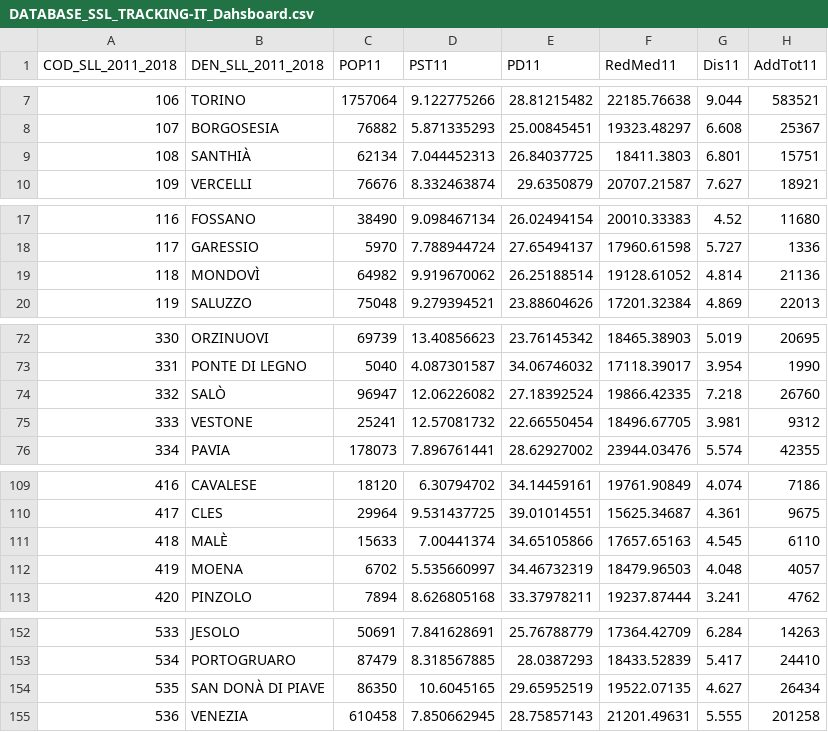
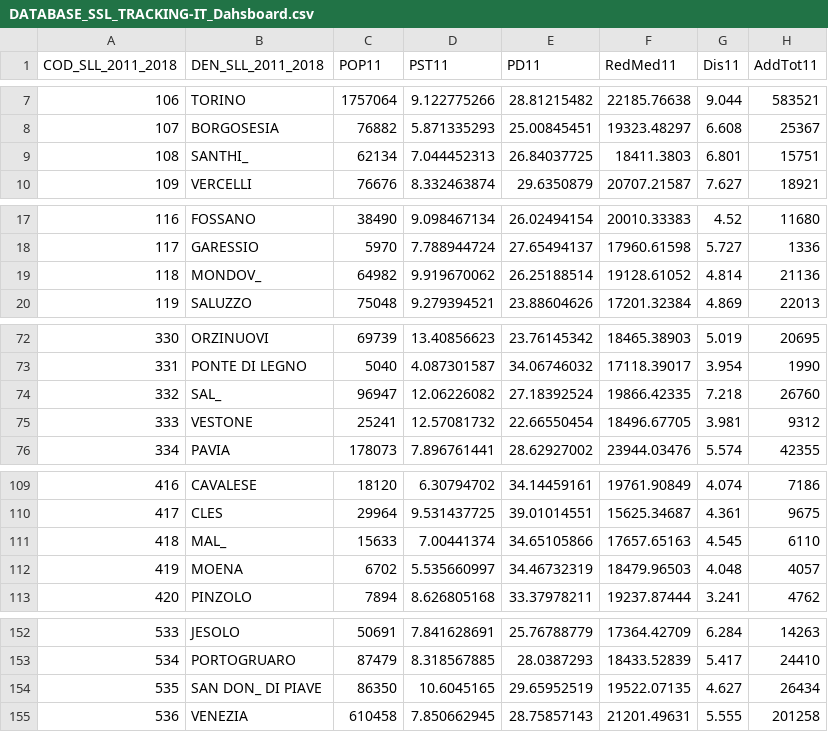
Before and after one commit to pnofrc/trackingit, a CSV file: public/datasets copia/DATABASE_SSL_TRACKING-IT_Dahsboard.csv, drawn as a sheet; only a part is shown, gaps mark what is left out; the diff covers the shown part only; the diff names each change by its address in the sheet, - before the commit and + after, or states it on an @@ line.

```diff
--- a/public/datasets copia/DATABASE_SSL_TRACKING-IT_Dahsboard.csv
+++ b/public/datasets copia/DATABASE_SSL_TRACKING-IT_Dahsboard.csv
-B9 (DEN_SLL_2011_2018): SANTHIÀ
+B9 (DEN_SLL_2011_2018): SANTHI_
-B19 (DEN_SLL_2011_2018): MONDOVÌ
+B19 (DEN_SLL_2011_2018): MONDOV_
-B74 (DEN_SLL_2011_2018): SALÒ
+B74 (DEN_SLL_2011_2018): SAL_
-B111 (DEN_SLL_2011_2018): MALÈ
+B111 (DEN_SLL_2011_2018): MAL_
-B154 (DEN_SLL_2011_2018): SAN DONÀ DI PIAVE
+B154 (DEN_SLL_2011_2018): SAN DON_ DI PIAVE
```
Also changed, not shown: 10 edited cells elsewhere in this file, public/datasets/DATABASE_SSL_TRACKING-IT_Dahsboard.csv, 10 other files.
